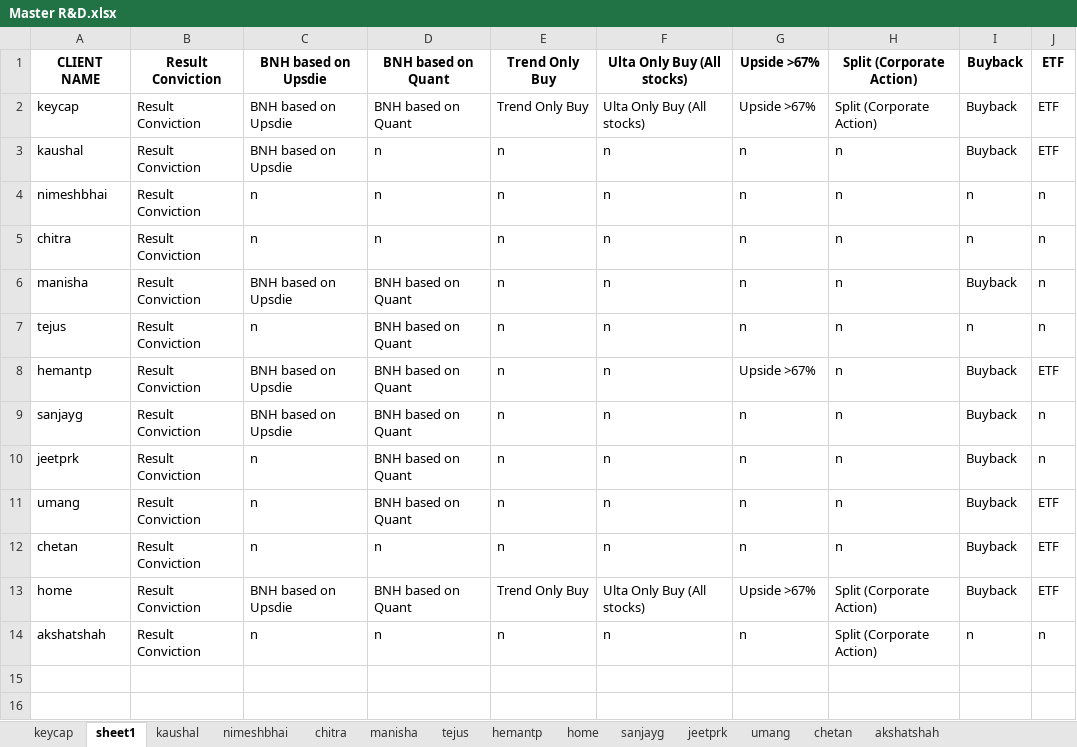
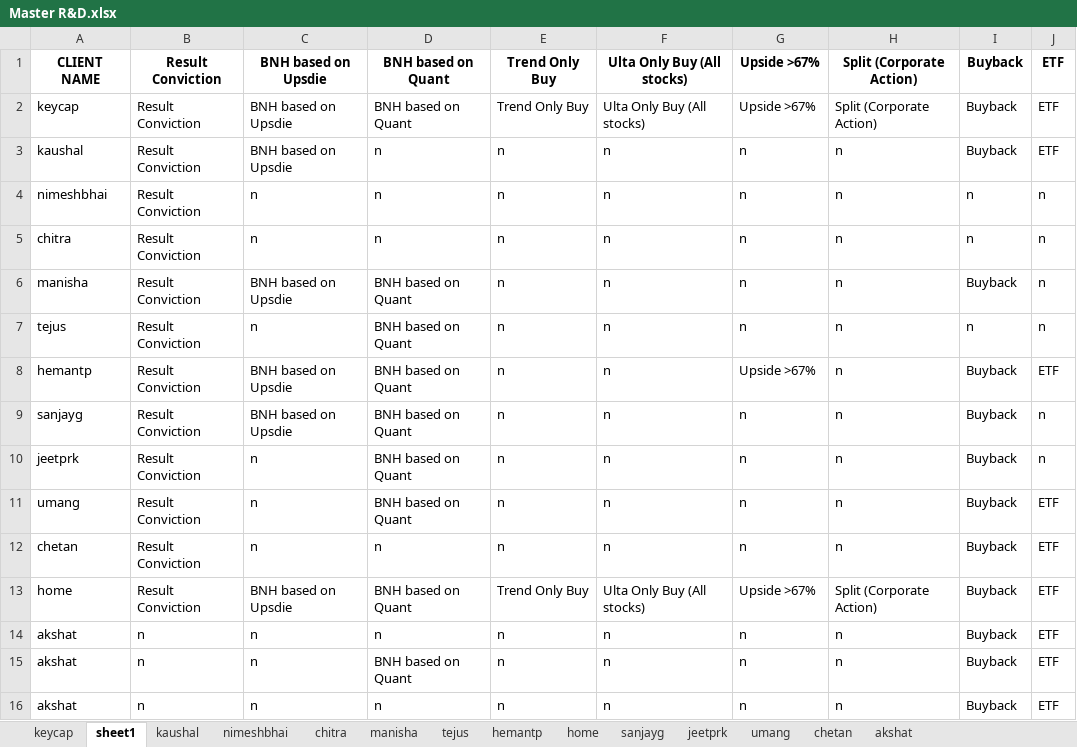
Before and after one commit to akshatrshah/MasterSheet, an Excel workbook: Master R&D.xlsx, sheet sheet1, drawn as a sheet; values as stored, in another font and other column widths than the file's, no borders; the diff names each change by its address in the sheet, - before the commit and + after, or states it on an @@ line.

```diff
--- a/Master R&D.xlsx (sheet sheet1)
+++ b/Master R&D.xlsx (sheet sheet1)
-sheet tab: akshatshah
+sheet tab: akshat
-A14: akshatshah
+A14: akshat
-B14: Result Conviction
+B14: n
-H14: Split (Corporate Action)
+H14: n
-I14: n
+I14: Buyback
-J14: n
+J14: ETF
+row 15: akshat | n | n | BNH based on Quant | n | n | n | n | Buyback | ETF
+row 16: akshat | n | n | n | n | n | n | n | Buyback | ETF
```
Also changed, not shown: sheet home, sheet keycap, sheet akshat, 11 other files.
